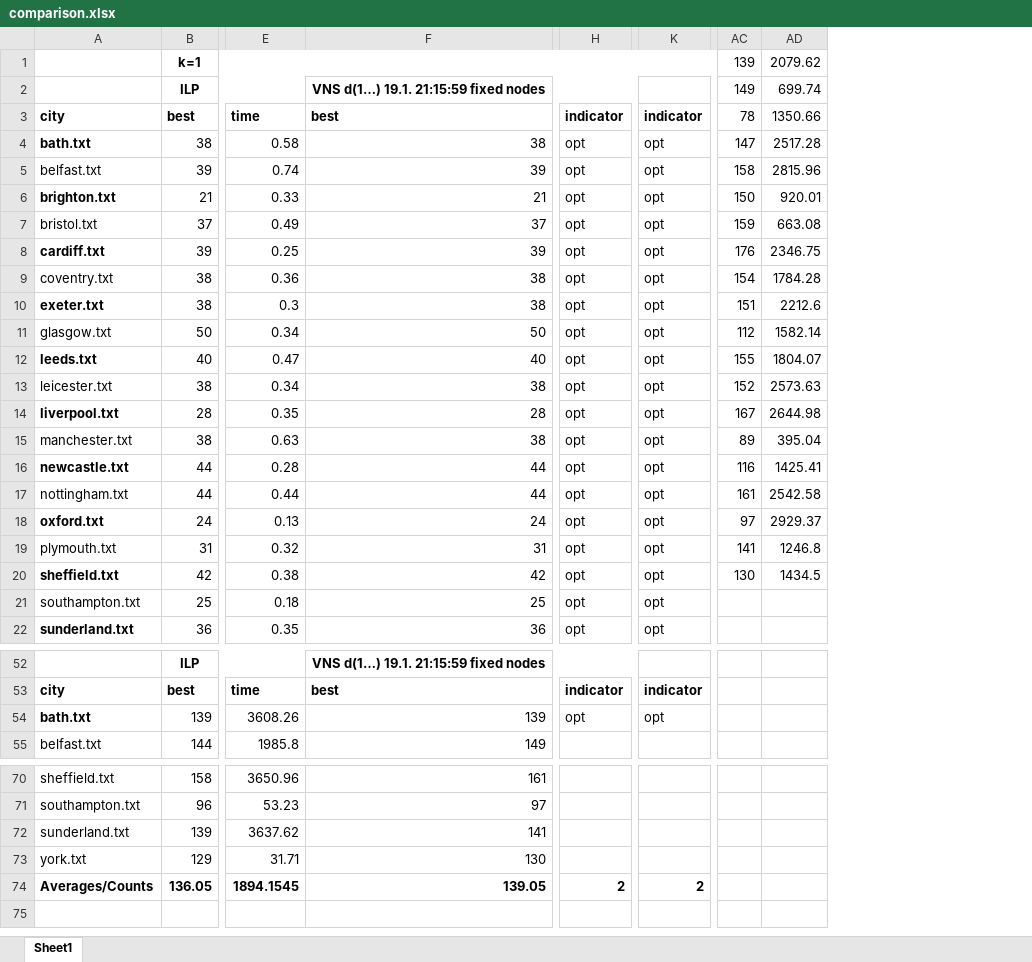
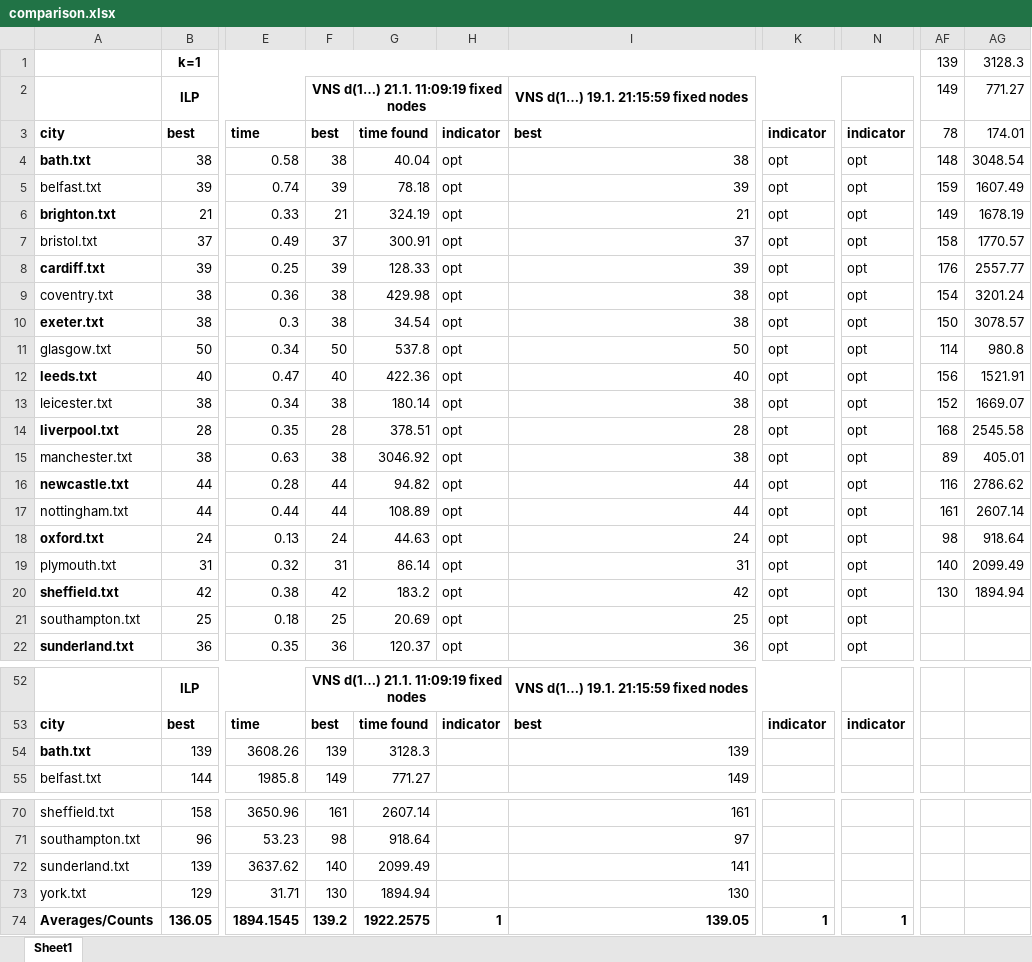
Before and after one commit to mikiMilan/k-domination, an Excel workbook: algorithms/results/comparison.xlsx, sheet Sheet1, drawn as a sheet; only a part is shown, gaps mark what is left out; values as stored, in another font and other column widths than the file's, no borders; removed rows and columns are numbered as before the commit, all else as after; the diff names each change by its address in the sheet, - before the commit and + after, or states it on an @@ line.

```diff
--- a/algorithms/results/comparison.xlsx (sheet Sheet1)
+++ b/algorithms/results/comparison.xlsx (sheet Sheet1)
+column F, rows 2-22: VNS d(1…) 21.1. 11:09:19 fixed nodes | best | 38 | 39 | 21 | 37 | 39 | 38 | 38 | 50 | 40 | 38 | 28 | 38 | 44 | 44 | 24 | 31 | 42 | 25 | 36; rows 52-55: VNS d(1…) 21.1. 11:09:19 fixed nodes | best | 139 | 149; rows 70-74: 161 | 98 | 140 | 130 | 139.2
+column G, rows 3-22: time found | 40.04 | 78.18 | 324.19 | 300.91 | 128.33 | 429.98 | 34.54 | 537.8 | 422.36 | 180.14 | 378.51 | 3046.92 | 94.82 | 108.89 | 44.63 | 86.14 | 183.2 | 20.69 | 120.37; rows 53-55: time found | 3128.3 | 771.27; rows 70-74: 2607.14 | 918.64 | 2099.49 | 1894.94 | 1922.2575
+column H, rows 3-22: indicator | opt | opt | opt | opt | opt | opt | opt | opt | opt | opt | opt | opt | opt | opt | opt | opt | opt | opt | opt; row 53: indicator; row 74: 1
-column AD, rows 1-20: 2079.62 | 699.74 | 1350.66 | 2517.28 | 2815.96 | 920.01 | 663.08 | 2346.75 | 1784.28 | 2212.6 | 1582.14 | 1804.07 | 2573.63 | 2644.98 | 395.04 | 1425.41 | 2542.58 | 2929.37 | 1246.8 | 1434.5
+column AG, rows 1-20: 3128.3 | 771.27 | 174.01 | 3048.54 | 1607.49 | 1678.19 | 1770.57 | 2557.77 | 3201.24 | 3078.57 | 980.8 | 1521.91 | 1669.07 | 2545.58 | 405.01 | 2786.62 | 2607.14 | 918.64 | 2099.49 | 1894.94
-AF4: 147
+AF4: 148
-AF5: 158
+AF5: 159
-AF6: 150
+AF6: 149
-AF7: 159
+AF7: 158
-AF10: 151
+AF10: 150
-AF11: 112
+AF11: 114
-AF12: 155
+AF12: 156
-AF14: 167
+AF14: 168
-AF18: 97
+AF18: 98
-AF19: 141
+AF19: 140
-K54: opt
+K54: (empty)
-N54: opt
+N54: (empty)
-K74: 2
+K74: 1
-N74: 2
+N74: 1
```
Also changed, not shown: formulas that keep their value, 4 other files.
